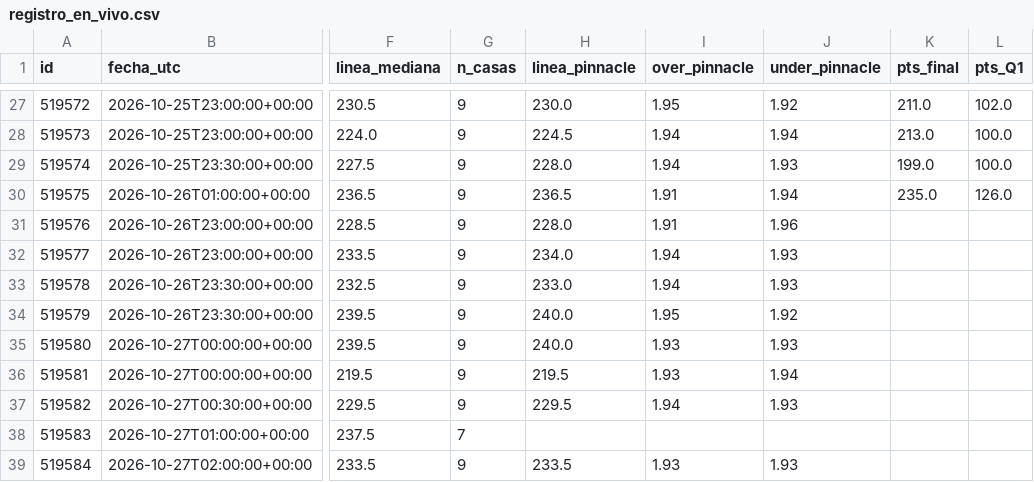
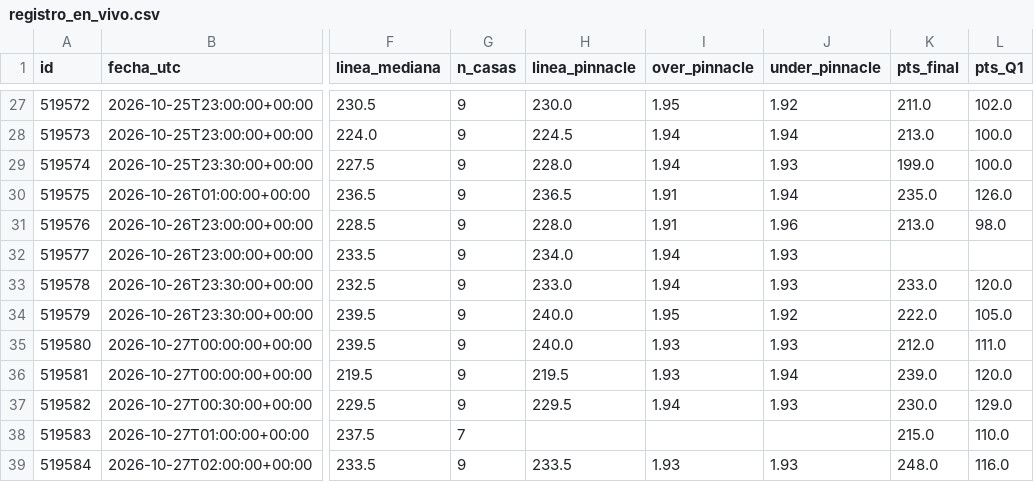
Before and after one commit to perezjohnny959-collab/registro-nba, a CSV file: registro_en_vivo.csv, drawn as a sheet; only a part is shown, gaps mark what is left out; the diff names each change by its address in the sheet, - before the commit and + after, or states it on an @@ line.

Commit message:
Actualizar registro

```diff
--- a/registro_en_vivo.csv
+++ b/registro_en_vivo.csv
-K31 (pts_final): (empty)
+K31 (pts_final): 213.0
-L31 (pts_Q1): (empty)
+L31 (pts_Q1): 98.0
-K33 (pts_final): (empty)
+K33 (pts_final): 233.0
-L33 (pts_Q1): (empty)
+L33 (pts_Q1): 120.0
-K34 (pts_final): (empty)
+K34 (pts_final): 222.0
-L34 (pts_Q1): (empty)
+L34 (pts_Q1): 105.0
-K35 (pts_final): (empty)
+K35 (pts_final): 212.0
-L35 (pts_Q1): (empty)
+L35 (pts_Q1): 111.0
-K36 (pts_final): (empty)
+K36 (pts_final): 239.0
-L36 (pts_Q1): (empty)
+L36 (pts_Q1): 120.0
-K37 (pts_final): (empty)
+K37 (pts_final): 230.0
-L37 (pts_Q1): (empty)
+L37 (pts_Q1): 129.0
-K38 (pts_final): (empty)
+K38 (pts_final): 215.0
-L38 (pts_Q1): (empty)
+L38 (pts_Q1): 110.0
-K39 (pts_final): (empty)
+K39 (pts_final): 248.0
-L39 (pts_Q1): (empty)
+L39 (pts_Q1): 116.0
```
